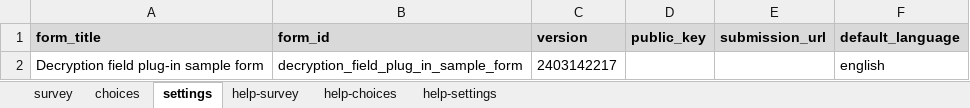
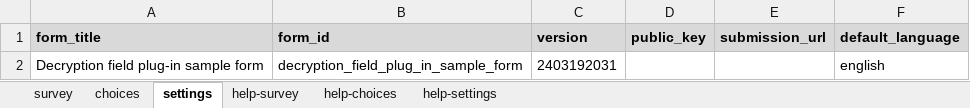
Before and after one commit to surveycto/decrypt, an Excel workbook: extras/sample-form/Decryption field plug-in sample form.xlsx, sheet settings, drawn as a sheet; values as stored, in another font and other column widths than the file's, no borders; the diff names each change by its address in the sheet, - before the commit and + after, or states it on an @@ line.

Commit message:
Renamed parameters

```diff
--- a/extras/sample-form/Decryption field plug-in sample form.xlsx (sheet settings)
+++ b/extras/sample-form/Decryption field plug-in sample form.xlsx (sheet settings)
-C2 (version): 2403142217
+C2 (version): 2403192031
```
Also changed, not shown: sheet survey.
